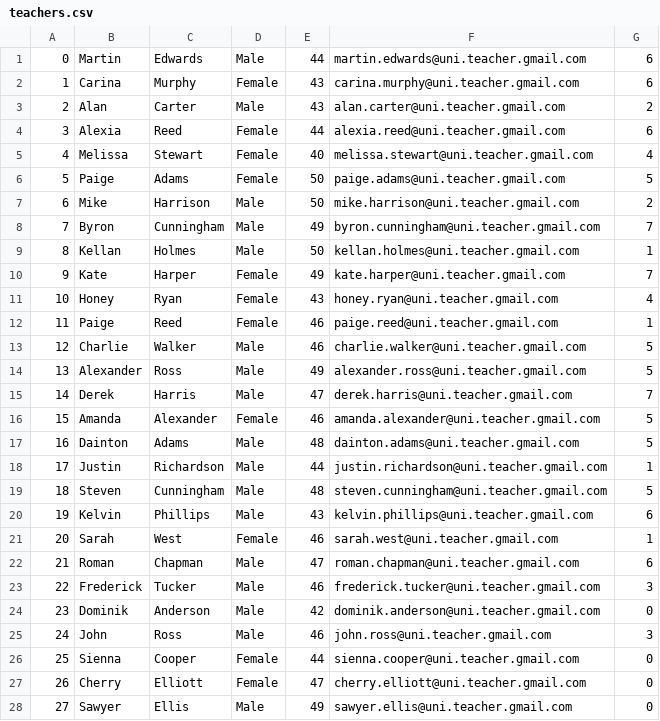
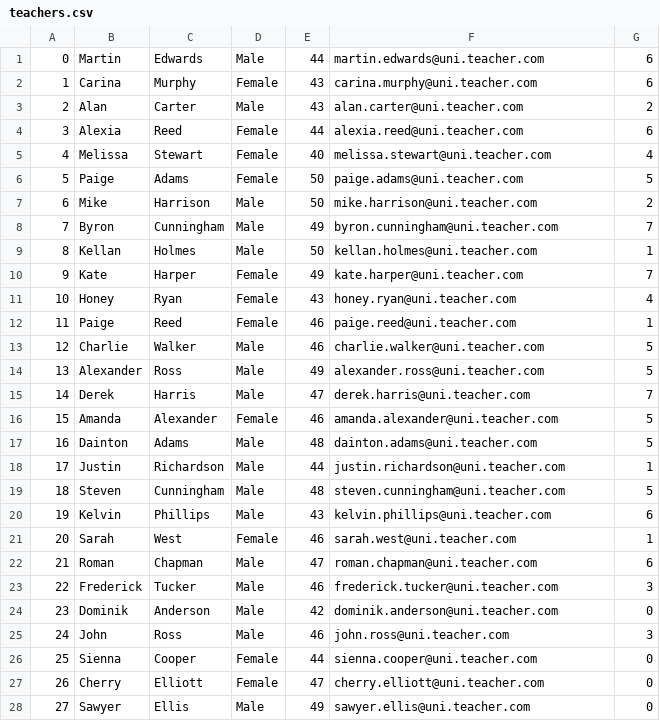
Before and after one commit to wojcikk/university-administration-system, a CSV file: input/teachers.csv, drawn as a sheet; only a part is shown; the diff covers the shown part only.

Commit message:
19.0 - data - entry database data refactor

```diff
--- a/input/teachers.csv
+++ b/input/teachers.csv
@@ -1,28 +1,28 @@
-0,Martin,Edwards,Male,44,martin.edwards@uni.teacher.gmail.com,6
-1,Carina,Murphy,Female,43,carina.murphy@uni.teacher.gmail.com,6
-2,Alan,Carter,Male,43,alan.carter@uni.teacher.gmail.com,2
-3,Alexia,Reed,Female,44,alexia.reed@uni.teacher.gmail.com,6
-4,Melissa,Stewart,Female,40,melissa.stewart@uni.teacher.gmail.com,4
-5,Paige,Adams,Female,50,paige.adams@uni.teacher.gmail.com,5
-6,Mike,Harrison,Male,50,mike.harrison@uni.teacher.gmail.com,2
-7,Byron,Cunningham,Male,49,byron.cunningham@uni.teacher.gmail.com,7
-8,Kellan,Holmes,Male,50,kellan.holmes@uni.teacher.gmail.com,1
-9,Kate,Harper,Female,49,kate.harper@uni.teacher.gmail.com,7
-10,Honey,Ryan,Female,43,honey.ryan@uni.teacher.gmail.com,4
-11,Paige,Reed,Female,46,paige.reed@uni.teacher.gmail.com,1
-12,Charlie,Walker,Male,46,charlie.walker@uni.teacher.gmail.com,5
-13,Alexander,Ross,Male,49,alexander.ross@uni.teacher.gmail.com,5
-14,Derek,Harris,Male,47,derek.harris@uni.teacher.gmail.com,7
-15,Amanda,Alexander,Female,46,amanda.alexander@uni.teacher.gmail.com,5
-16,Dainton,Adams,Male,48,dainton.adams@uni.teacher.gmail.com,5
-17,Justin,Richardson,Male,44,justin.richardson@uni.teacher.gmail.com,1
-18,Steven,Cunningham,Male,48,steven.cunningham@uni.teacher.gmail.com,5
-19,Kelvin,Phillips,Male,43,kelvin.phillips@uni.teacher.gmail.com,6
-20,Sarah,West,Female,46,sarah.west@uni.teacher.gmail.com,1
-21,Roman,Chapman,Male,47,roman.chapman@uni.teacher.gmail.com,6
-22,Frederick,Tucker,Male,46,frederick.tucker@uni.teacher.gmail.com,3
-23,Dominik,Anderson,Male,42,dominik.anderson@uni.teacher.gmail.com,0
-24,John,Ross,Male,46,john.ross@uni.teacher.gmail.com,3
-25,Sienna,Cooper,Female,44,sienna.cooper@uni.teacher.gmail.com,0
-26,Cherry,Elliott,Female,47,cherry.elliott@uni.teacher.gmail.com,0
-27,Sawyer,Ellis,Male,49,sawyer.ellis@uni.teacher.gmail.com,0
+0,Martin,Edwards,Male,44,martin.edwards@uni.teacher.com,6
+1,Carina,Murphy,Female,43,carina.murphy@uni.teacher.com,6
+2,Alan,Carter,Male,43,alan.carter@uni.teacher.com,2
+3,Alexia,Reed,Female,44,alexia.reed@uni.teacher.com,6
+4,Melissa,Stewart,Female,40,melissa.stewart@uni.teacher.com,4
+5,Paige,Adams,Female,50,paige.adams@uni.teacher.com,5
+6,Mike,Harrison,Male,50,mike.harrison@uni.teacher.com,2
+7,Byron,Cunningham,Male,49,byron.cunningham@uni.teacher.com,7
+8,Kellan,Holmes,Male,50,kellan.holmes@uni.teacher.com,1
+9,Kate,Harper,Female,49,kate.harper@uni.teacher.com,7
+10,Honey,Ryan,Female,43,honey.ryan@uni.teacher.com,4
+11,Paige,Reed,Female,46,paige.reed@uni.teacher.com,1
+12,Charlie,Walker,Male,46,charlie.walker@uni.teacher.com,5
+13,Alexander,Ross,Male,49,alexander.ross@uni.teacher.com,5
+14,Derek,Harris,Male,47,derek.harris@uni.teacher.com,7
+15,Amanda,Alexander,Female,46,amanda.alexander@uni.teacher.com,5
+16,Dainton,Adams,Male,48,dainton.adams@uni.teacher.com,5
+17,Justin,Richardson,Male,44,justin.richardson@uni.teacher.com,1
+18,Steven,Cunningham,Male,48,steven.cunningham@uni.teacher.com,5
+19,Kelvin,Phillips,Male,43,kelvin.phillips@uni.teacher.com,6
+20,Sarah,West,Female,46,sarah.west@uni.teacher.com,1
+21,Roman,Chapman,Male,47,roman.chapman@uni.teacher.com,6
+22,Frederick,Tucker,Male,46,frederick.tucker@uni.teacher.com,3
+23,Dominik,Anderson,Male,42,dominik.anderson@uni.teacher.com,0
+24,John,Ross,Male,46,john.ross@uni.teacher.com,3
+25,Sienna,Cooper,Female,44,sienna.cooper@uni.teacher.com,0
+26,Cherry,Elliott,Female,47,cherry.elliott@uni.teacher.com,0
+27,Sawyer,Ellis,Male,49,sawyer.ellis@uni.teacher.com,0
```
Also changed, not shown: 2 edited cells elsewhere in this file, input/students.csv, input/users.csv, 1 other file.
